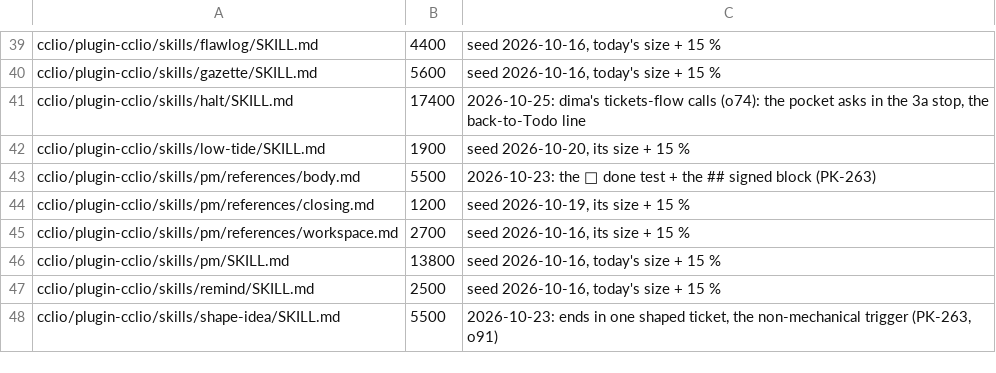
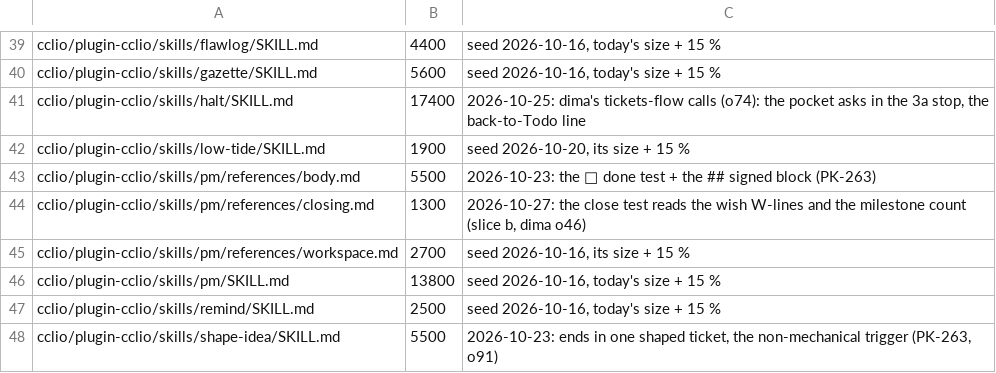
Before and after one commit to dvakatsiienko/frame, a TSV file: recipes/nurture-memory/scripts/memory-budgets.tsv, drawn as a sheet; only a part is shown, gaps mark what is left out.

Commit message:
📜 cclio: slice (b) round 1 rule fixes — the pm module and the tickets flow agree on close, order and asks
- crew-lead: cclio verifies a lane ticket, then proposes its close; dima's word closes it
- pm closing: the close test reads every wish W-line (met, moved, open → Todo) and the milestone count
- pm body: a later ask of dima's joins the wish block as W-lines; dima notes keep notes and verdicts
- pm sorting phase + shape-lane § 3: the blocks chain is the order, sortOrder is rewritten from it at every sort and sign
- craft-pm: the milestone guard is live (FRM-417); no fitting milestone → propose one first
- memory budgets: closing.md row 1200 → 1300 for the two new close rules

Agent: cclio · Claude Opus 5.5

```diff
--- a/recipes/nurture-memory/scripts/memory-budgets.tsv
+++ b/recipes/nurture-memory/scripts/memory-budgets.tsv
@@ -43,3 +43,3 @@ cclio/plugin-cclio/skills/low-tide/SKILL.md	1900	seed 2026-10-20, its size + 15
 cclio/plugin-cclio/skills/pm/references/body.md	5500	2026-10-23: the 🎯 done test + the ## signed block (PK-263)
-cclio/plugin-cclio/skills/pm/references/closing.md	1200	seed 2026-10-19, its size + 15 %
+cclio/plugin-cclio/skills/pm/references/closing.md	1300	2026-10-27: the close test reads the wish W-lines and the milestone count (slice b, dima o46)
 cclio/plugin-cclio/skills/pm/references/workspace.md	2700	seed 2026-10-16, its size + 15 %
```
Also changed, not shown: 6 other files.
